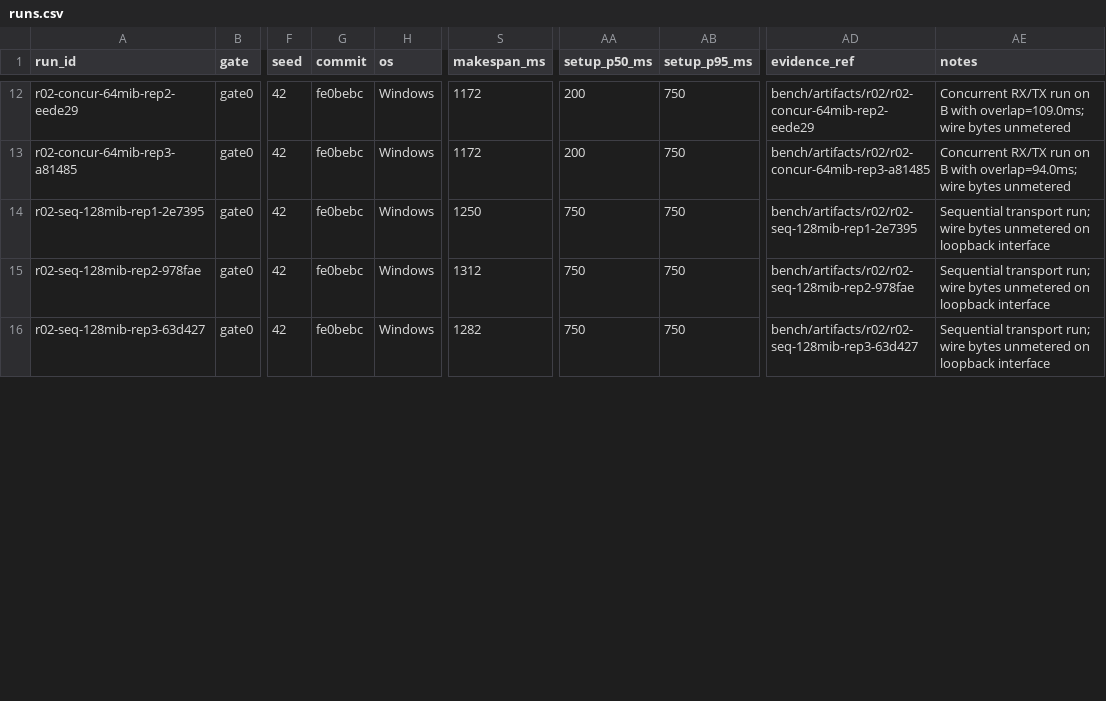
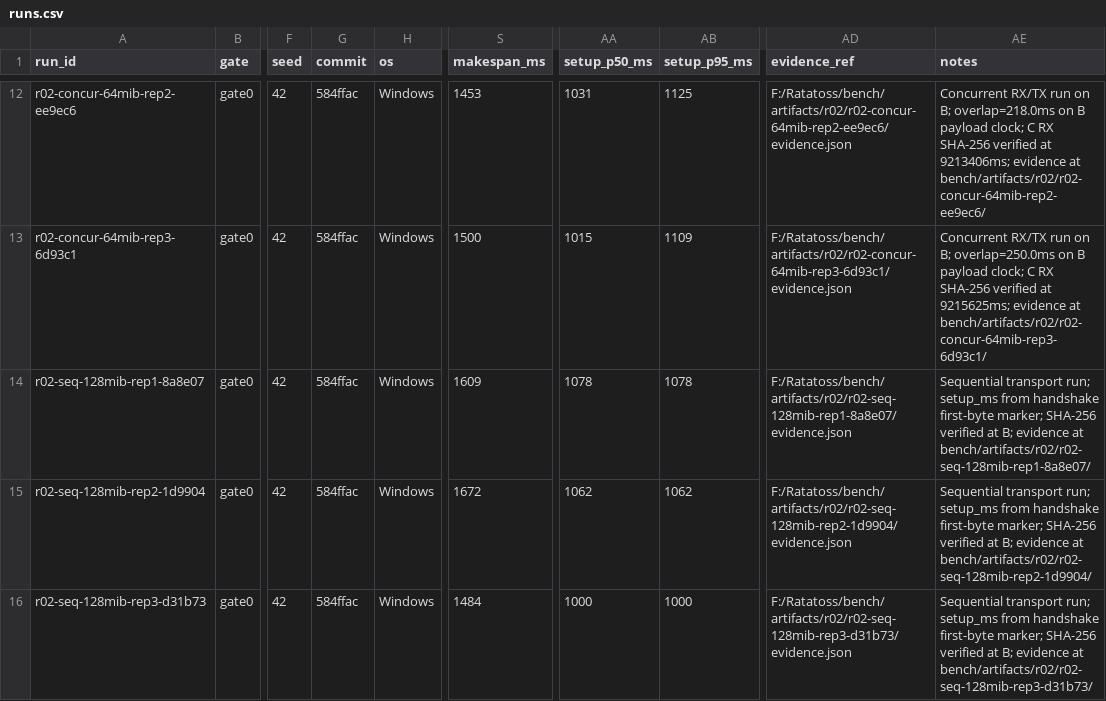
Before and after one commit to Hkoado/Ratatoss, a CSV file: bench/artifacts/r02/runs.csv, drawn as a sheet; only a part is shown, gaps mark what is left out; the diff covers the shown part only; the diff names each change by its address in the sheet, - before the commit and + after, or states it on an @@ line.

```diff
--- a/bench/artifacts/r02/runs.csv
+++ b/bench/artifacts/r02/runs.csv
-A12 (run_id): r02-concur-64mib-rep2-eede29
+A12 (run_id): r02-concur-64mib-rep2-ee9ec6
-G12:G16 (commit): fe0bebc
+G12:G16 (commit): 584ffac
-S12 (makespan_ms): 1172
+S12 (makespan_ms): 1453
-AA12 (setup_p50_ms): 200
+AA12 (setup_p50_ms): 1031
-AB12 (setup_p95_ms): 750
+AB12 (setup_p95_ms): 1125
-AD12 (evidence_ref): bench/artifacts/r02/r02-concur-64mib-rep2-eede29
+AD12 (evidence_ref): F:/Ratatoss/bench/artifacts/r02/r02-concur-64mib-rep2-ee9ec6/evidence.json
-AE12 (notes): …run on B with overlap=109.0ms; wire bytes unmetered
+AE12 (notes): …run on B; overlap=218.0ms on B payload clock; C RX SHA-256 verified at 9213406ms; evidence at bench/artifacts/r02/r02-concur-64mib-rep2-ee9ec6/
-A13 (run_id): r02-concur-64mib-rep3-a81485
+A13 (run_id): r02-concur-64mib-rep3-6d93c1
-S13 (makespan_ms): 1172
+S13 (makespan_ms): 1500
-AA13 (setup_p50_ms): 200
+AA13 (setup_p50_ms): 1015
-AB13 (setup_p95_ms): 750
+AB13 (setup_p95_ms): 1109
-AD13 (evidence_ref): bench/artifacts/r02/r02-concur-64mib-rep3-a81485
+AD13 (evidence_ref): F:/Ratatoss/bench/artifacts/r02/r02-concur-64mib-rep3-6d93c1/evidence.json
-AE13 (notes): …run on B with overlap=94.0ms; wire bytes unmetered
+AE13 (notes): …run on B; overlap=250.0ms on B payload clock; C RX SHA-256 verified at 9215625ms; evidence at bench/artifacts/r02/r02-concur-64mib-rep3-6d93c1/
-A14 (run_id): r02-seq-128mib-rep1-2e7395
+A14 (run_id): r02-seq-128mib-rep1-8a8e07
-S14 (makespan_ms): 1250
+S14 (makespan_ms): 1609
-AA14 (setup_p50_ms): 750
+AA14 (setup_p50_ms): 1078
-AB14 (setup_p95_ms): 750
+AB14 (setup_p95_ms): 1078
-AD14 (evidence_ref): bench/artifacts/r02/r02-seq-128mib-rep1-2e7395
+AD14 (evidence_ref): F:/Ratatoss/bench/artifacts/r02/r02-seq-128mib-rep1-8a8e07/evidence.json
-AE14 (notes): …transport run; wire bytes unmetered on loopback interface
+AE14 (notes): …transport run; setup_ms from handshake first-byte marker; SHA-256 verified at B; evidence at bench/artifacts/r02/r02-seq-128mib-rep1-8a8e07/
-A15 (run_id): r02-seq-128mib-rep2-978fae
+A15 (run_id): r02-seq-128mib-rep2-1d9904
-S15 (makespan_ms): 1312
+S15 (makespan_ms): 1672
-AA15 (setup_p50_ms): 750
+AA15 (setup_p50_ms): 1062
-AB15 (setup_p95_ms): 750
+AB15 (setup_p95_ms): 1062
-AD15 (evidence_ref): bench/artifacts/r02/r02-seq-128mib-rep2-978fae
+AD15 (evidence_ref): F:/Ratatoss/bench/artifacts/r02/r02-seq-128mib-rep2-1d9904/evidence.json
-AE15 (notes): …transport run; wire bytes unmetered on loopback interface
+AE15 (notes): …transport run; setup_ms from handshake first-byte marker; SHA-256 verified at B; evidence at bench/artifacts/r02/r02-seq-128mib-rep2-1d9904/
-A16 (run_id): r02-seq-128mib-rep3-63d427
+A16 (run_id): r02-seq-128mib-rep3-d31b73
-S16 (makespan_ms): 1282
+S16 (makespan_ms): 1484
-AA16 (setup_p50_ms): 750
+AA16 (setup_p50_ms): 1000
-AB16 (setup_p95_ms): 750
+AB16 (setup_p95_ms): 1000
-AD16 (evidence_ref): bench/artifacts/r02/r02-seq-128mib-rep3-63d427
+AD16 (evidence_ref): F:/Ratatoss/bench/artifacts/r02/r02-seq-128mib-rep3-d31b73/evidence.json
-AE16 (notes): …transport run; wire bytes unmetered on loopback interface
+AE16 (notes): …transport run; setup_ms from handshake first-byte marker; SHA-256 verified at B; evidence at bench/artifacts/r02/r02-seq-128mib-rep3-d31b73/
```
Also changed, not shown: 2 added rows and 95 edited cells elsewhere in this file, bench/artifacts/r02/transfers.csv, 22 other files.
